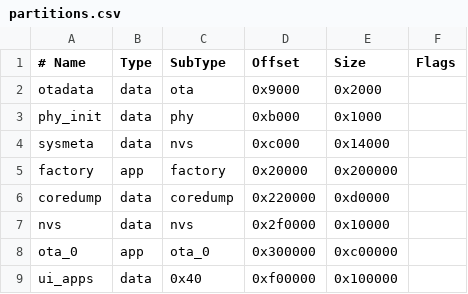
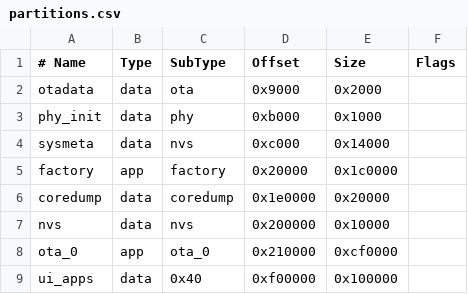
Before and after one commit to esp-mosaico/esp-mosaico-vibe, a CSV file: projects/gsp_hello/partitions.csv, drawn as a sheet.

Commit message:
Fit retained partitions within 2 MiB

```diff
--- a/projects/gsp_hello/partitions.csv
+++ b/projects/gsp_hello/partitions.csv
@@ -4,6 +4,6 @@ phy_init,  data, phy,     0xb000,   0x1000,
 sysmeta,   data, nvs,     0xc000,   0x14000,
-factory,   app,  factory, 0x20000,  0x200000,
-coredump,  data, coredump,0x220000, 0xd0000,
-nvs,       data, nvs,     0x2f0000, 0x10000,
-ota_0,     app,  ota_0,   0x300000, 0xc00000,
+factory,   app,  factory, 0x20000,  0x1c0000,
+coredump,  data, coredump,0x1e0000, 0x20000,
+nvs,       data, nvs,     0x200000, 0x10000,
+ota_0,     app,  ota_0,   0x210000, 0xcf0000,
 ui_apps,   data, 0x40,    0xf00000, 0x100000,
```
Also changed, not shown: projects/hello_world/partitions.csv, 3 other files.
